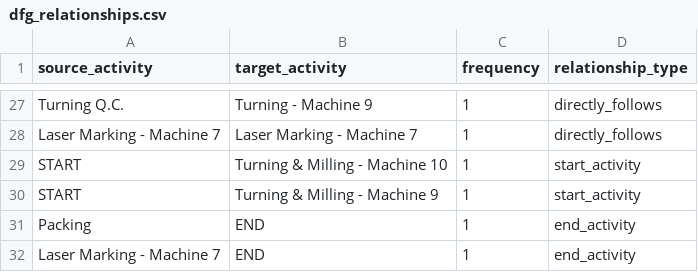
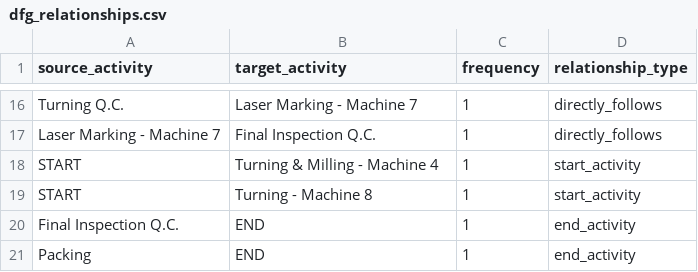
Before and after one commit to amosshunfann97/PMChat, a CSV file: pmchatbot/src/dfg_relationships.csv, drawn as a sheet; only a part is shown, gaps mark what is left out; removed rows and columns are numbered as before the commit, all else as after; the diff covers the shown part only; the diff names each change by its address in the sheet, - before the commit and + after, or states it on an @@ line.

```diff
--- a/pmchatbot/src/dfg_relationships.csv
+++ b/pmchatbot/src/dfg_relationships.csv
-B16 (target_activity): Turning - Machine 9
+B16 (target_activity): Laser Marking - Machine 7
-B17 (target_activity): Laser Marking - Machine 7
+B17 (target_activity): Final Inspection Q.C.
-B18 (target_activity): Turning & Milling - Machine 10
+B18 (target_activity): Turning & Milling - Machine 4
-B19 (target_activity): Turning & Milling - Machine 9
+B19 (target_activity): Turning - Machine 8
+row 20: Final Inspection Q.C. | END | 1 | end_activity
-row 32: Laser Marking - Machine 7 | END | 1 | end_activity
```
Also changed, not shown: 3 added rows, 14 removed rows and 15 edited cells elsewhere in this file, 4 other files.
